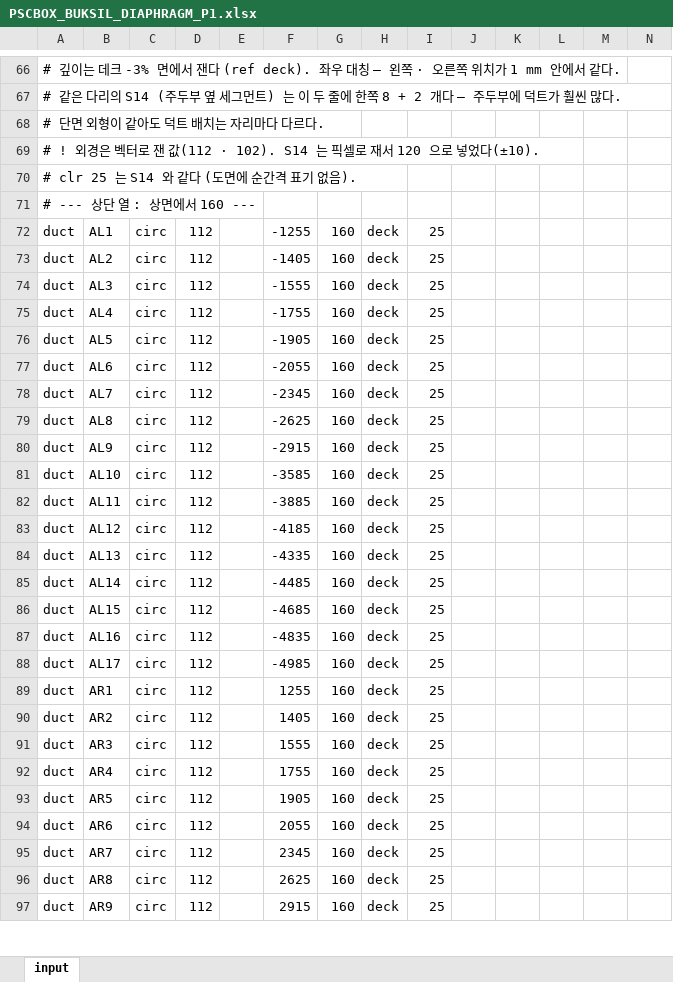
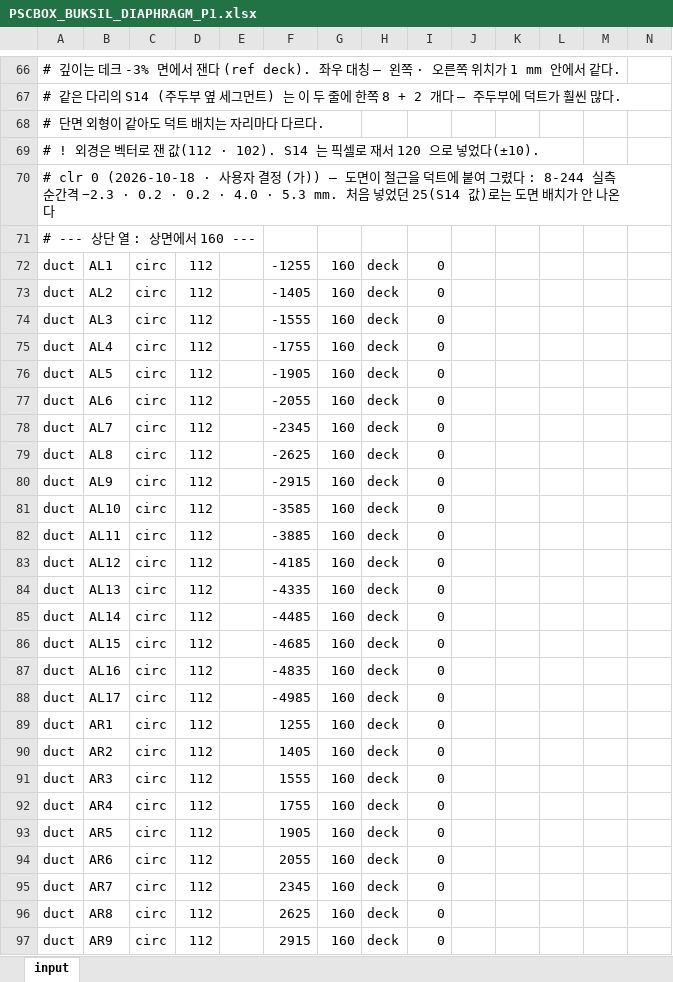
Before and after one commit to macroBIM/macroBIM, an Excel workbook: PSCBOX_BUKSIL_DIAPHRAGM_P1.xlsx, sheet input, drawn as a sheet; only a part is shown, gaps mark what is left out; values as stored, in another font and other column widths than the file's, no borders; the diff covers the shown part only; the diff names each change by its address in the sheet, - before the commit and + after, or states it on an @@ line.

```diff
--- a/PSCBOX_BUKSIL_DIAPHRAGM_P1.xlsx (sheet input)
+++ b/PSCBOX_BUKSIL_DIAPHRAGM_P1.xlsx (sheet input)
-A70: # clr 25 는 S14 와 같다 (도면에 순간격 표기 없음).
+A70: # clr 0 (2026-10-18 · 사용자 결정 (가)) — 도면이 철근을 덕트에 붙여 그렸다 : 8-244 실측 순간격 −2.3 · 0.2 · 0.2 · 4.0 · 5.3 mm. 처음 넣었던 25(S14 값)로는 도면 배치가 안 나온다
-I72:I97: 25
+I72:I97: 0
```
Also changed, not shown: 10 added rows and 30 edited cells elsewhere in this sheet, 4 other files.
